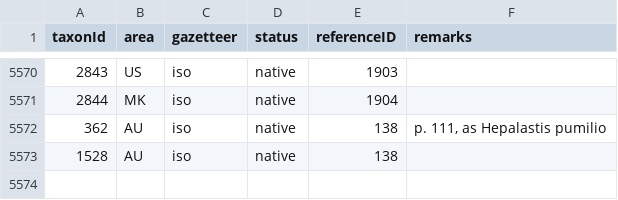
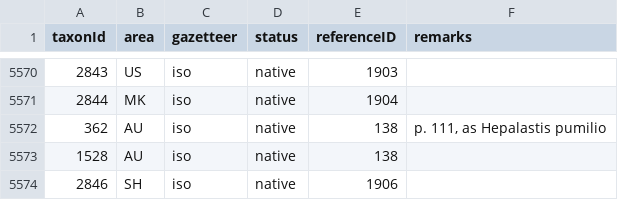
Before and after one commit to dhobern/pterophoroidea, a CSV file: coldp/data/distribution.csv, drawn as a sheet; only a part is shown, gaps mark what is left out; the diff names each change by its address in the sheet, - before the commit and + after, or states it on an @@ line.

```diff
--- a/coldp/data/distribution.csv
+++ b/coldp/data/distribution.csv
+row 5574: 2846 | SH | iso | native | 1906
```
Also changed, not shown: coldp/data/name.csv, coldp/data/namereference.csv, 4 other files.
